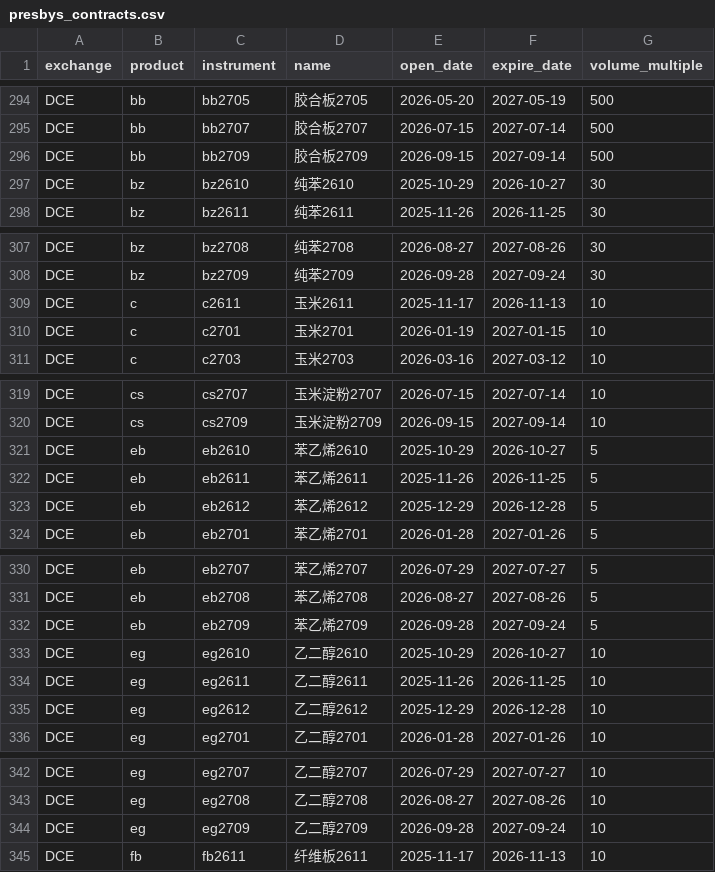
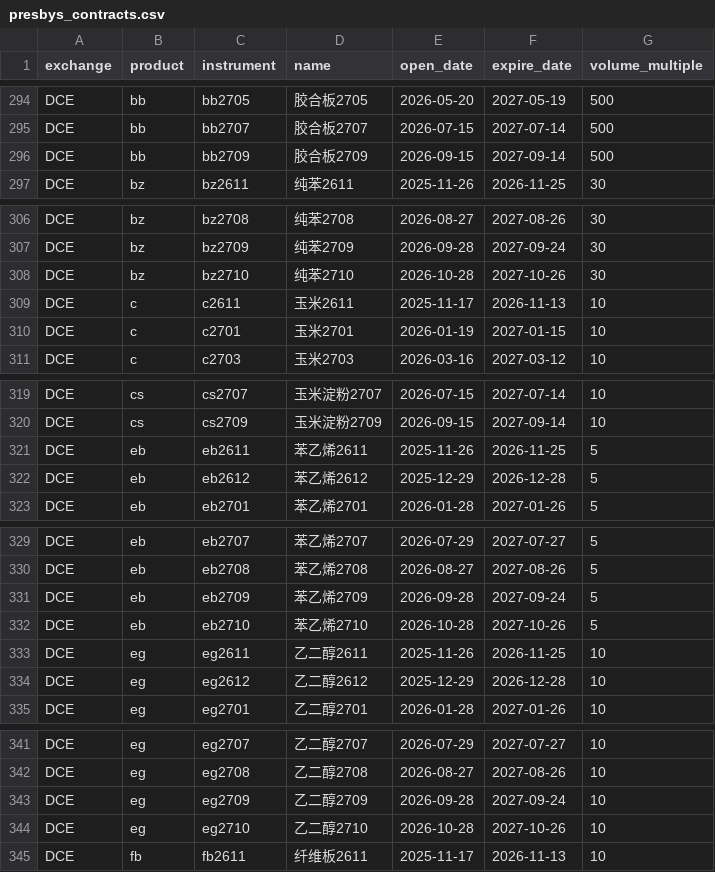
Before and after one commit to Wyndream/presbys, a CSV file: docs/presbys_contracts.csv, drawn as a sheet; only a part is shown, gaps mark what is left out; removed rows and columns are numbered as before the commit, all else as after; the diff covers the shown part only; the diff names each change by its address in the sheet, - before the commit and + after, or states it on an @@ line.

```diff
--- a/docs/presbys_contracts.csv
+++ b/docs/presbys_contracts.csv
-row 297: DCE | bz | bz2610 | 纯苯2610 | 2025-10-29 | 2026-10-27 | 30
+row 308: DCE | bz | bz2710 | 纯苯2710 | 2026-10-28 | 2027-10-26 | 30
-row 321: DCE | eb | eb2610 | 苯乙烯2610 | 2025-10-29 | 2026-10-27 | 5
-row 333: DCE | eg | eg2610 | 乙二醇2610 | 2025-10-29 | 2026-10-27 | 10
+row 332: DCE | eb | eb2710 | 苯乙烯2710 | 2026-10-28 | 2027-10-26 | 5
+row 344: DCE | eg | eg2710 | 乙二醇2710 | 2026-10-28 | 2027-10-26 | 10
```
Also changed, not shown: 2 added rows and 2 removed rows elsewhere in this file, docs/presbys_products.csv, 1 other file.
